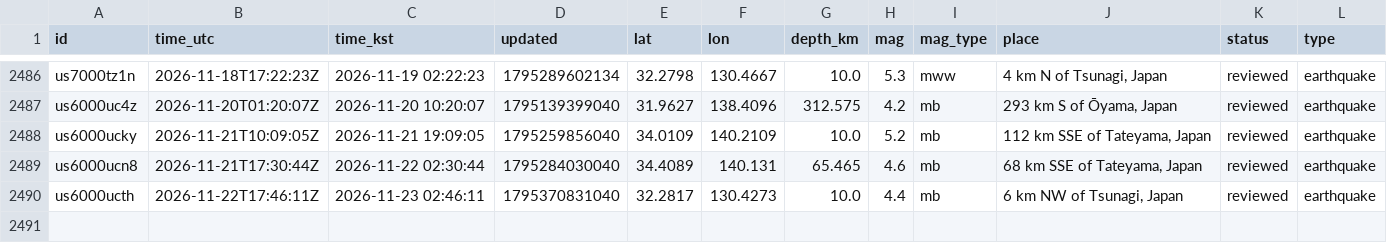
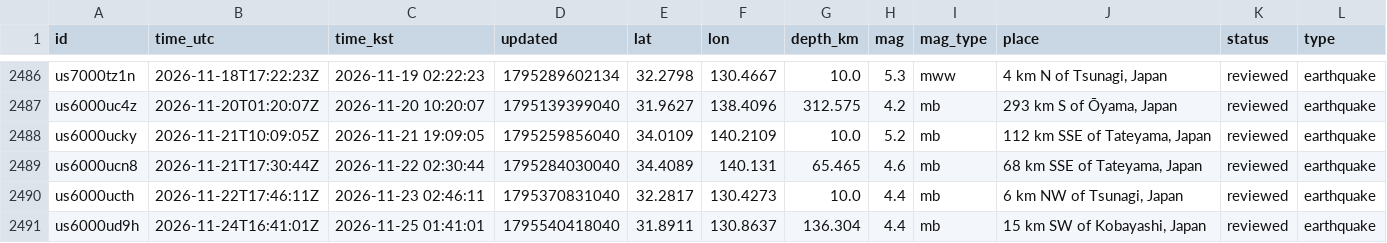
Before and after one commit to 0Ju12/data-projects, a CSV file: geo-data-pipeline/data/events.csv, drawn as a sheet; only a part is shown, gaps mark what is left out.

```diff
--- a/geo-data-pipeline/data/events.csv
+++ b/geo-data-pipeline/data/events.csv
@@ -2490 +2490,2 @@ us6000ucn8,2026-11-21T17:30:44Z,2026-11-22 02:30:44,1795284030040,34.4089,140.13
 us6000ucth,2026-11-22T17:46:11Z,2026-11-23 02:46:11,1795370831040,32.2817,130.4273,10.0,4.4,mb,"6 km NW of Tsunagi, Japan",reviewed,earthquake
+us6000ud9h,2026-11-24T16:41:01Z,2026-11-25 01:41:01,1795540418040,31.8911,130.8637,136.304,4.4,mb,"15 km SW of Kobayashi, Japan",reviewed,earthquake
```
Also changed, not shown: warehouse/data/jobs_fetch_log.csv, warehouse/data/market_candles.csv, 19 other files.
